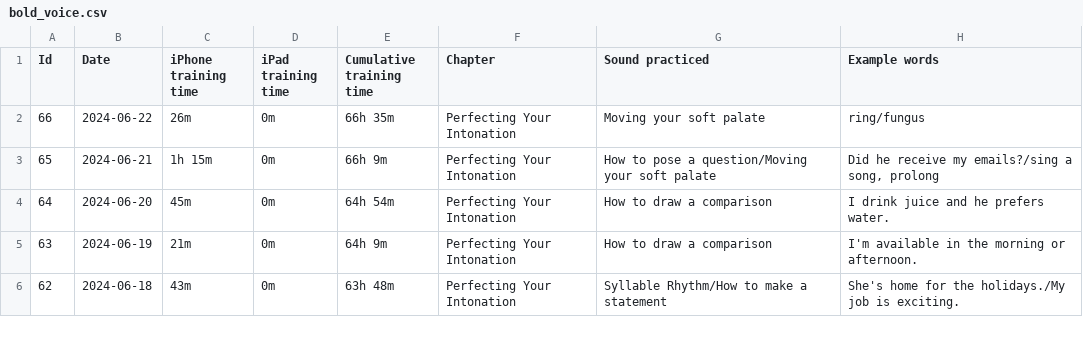
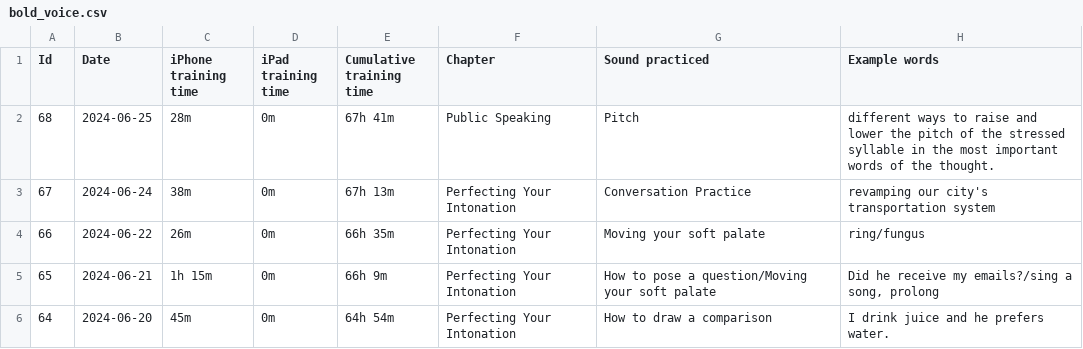
Before and after one commit to sliao7/home, a CSV file: _data/bold_voice.csv, drawn as a sheet; only a part is shown; the shorter side is filled out with more unchanged rows; the diff names each change by its address in the sheet, - before the commit and + after, or states it on an @@ line.

```diff
--- a/_data/bold_voice.csv
+++ b/_data/bold_voice.csv
+row 2: 68 | 2024-06-25 | 28m | 0m | 67h 41m | Public Speaking | Pitch | different ways to raise and lower the pitch of the stressed syllable in the most important words of the thought.
+row 3: 67 | 2024-06-24 | 38m | 0m | 67h 13m | Perfecting Your Intonation | Conversation Practice | revamping our city's transportation system
```
Also changed, not shown: 1 other file.
